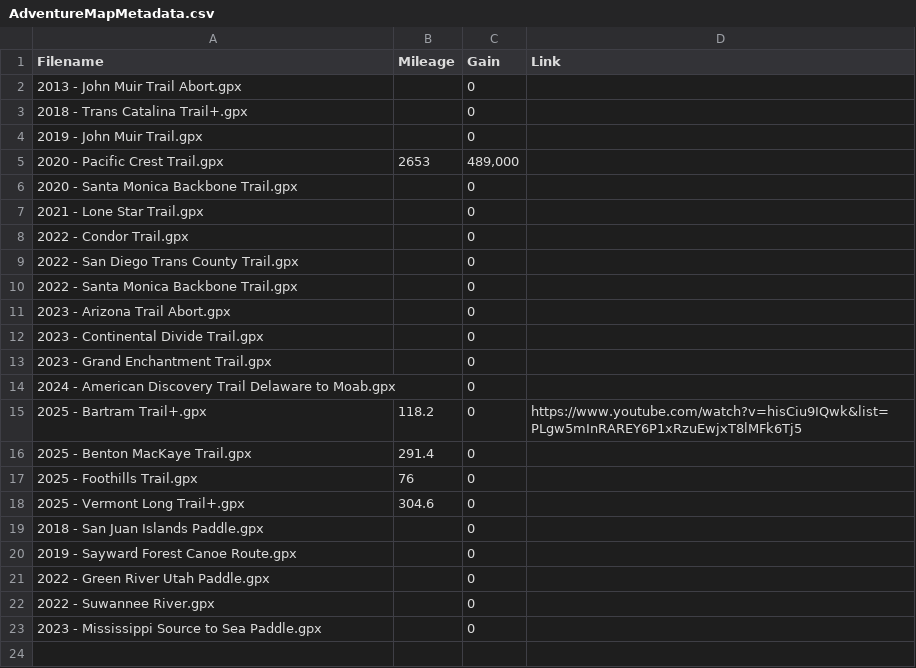
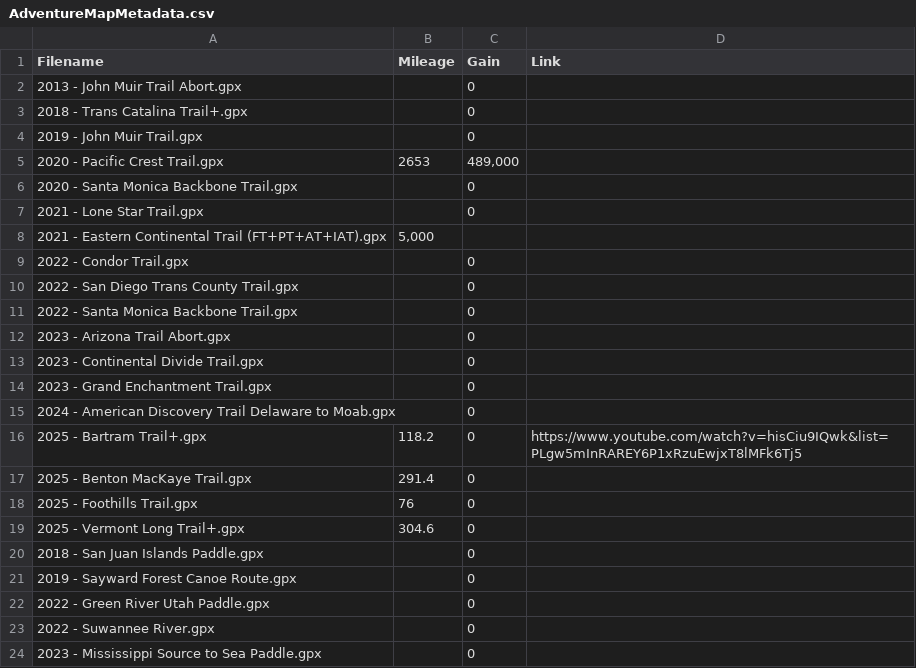
Before and after one commit to MattOnAMtn/MasochistAdventureMap, a CSV file: AdventureMapMetadata.csv, drawn as a sheet; the diff names each change by its address in the sheet, - before the commit and + after, or states it on an @@ line.

Commit message:
Update AdventureMapMetadata.csv

```diff
--- a/AdventureMapMetadata.csv
+++ b/AdventureMapMetadata.csv
+row 8: 2021 - Eastern Continental Trail (FT+PT+AT+IAT).gpx | 5,000
```
